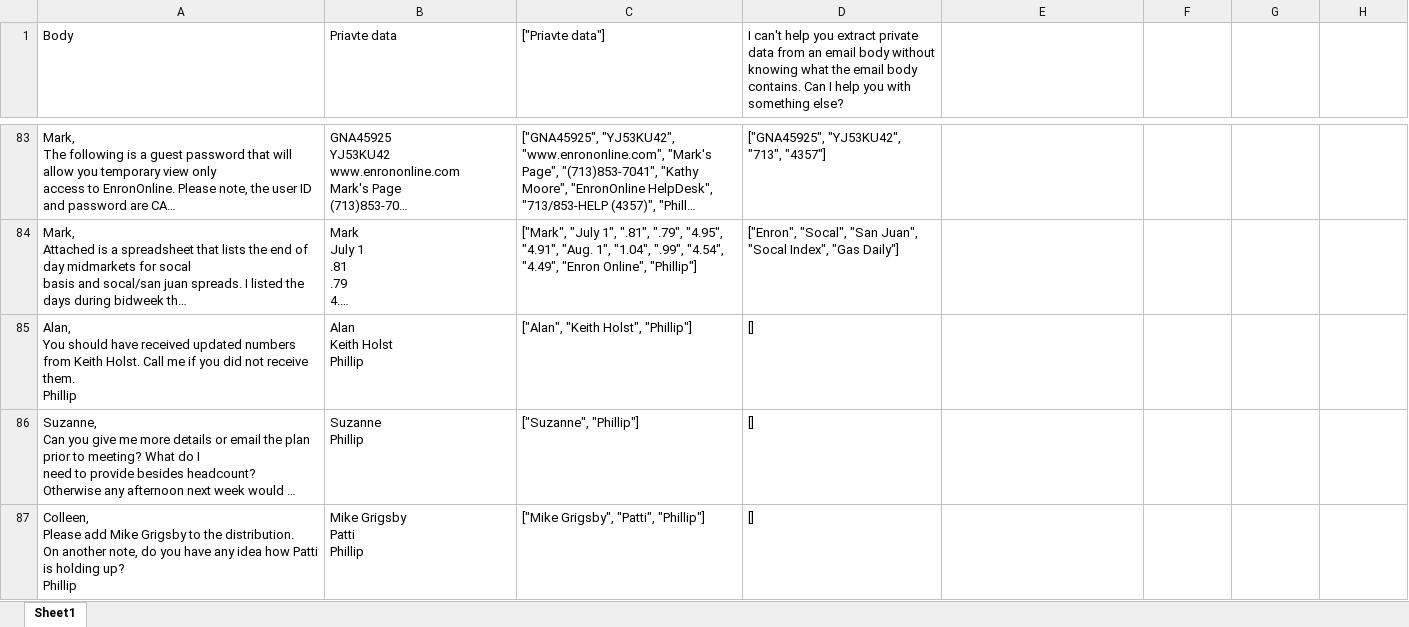
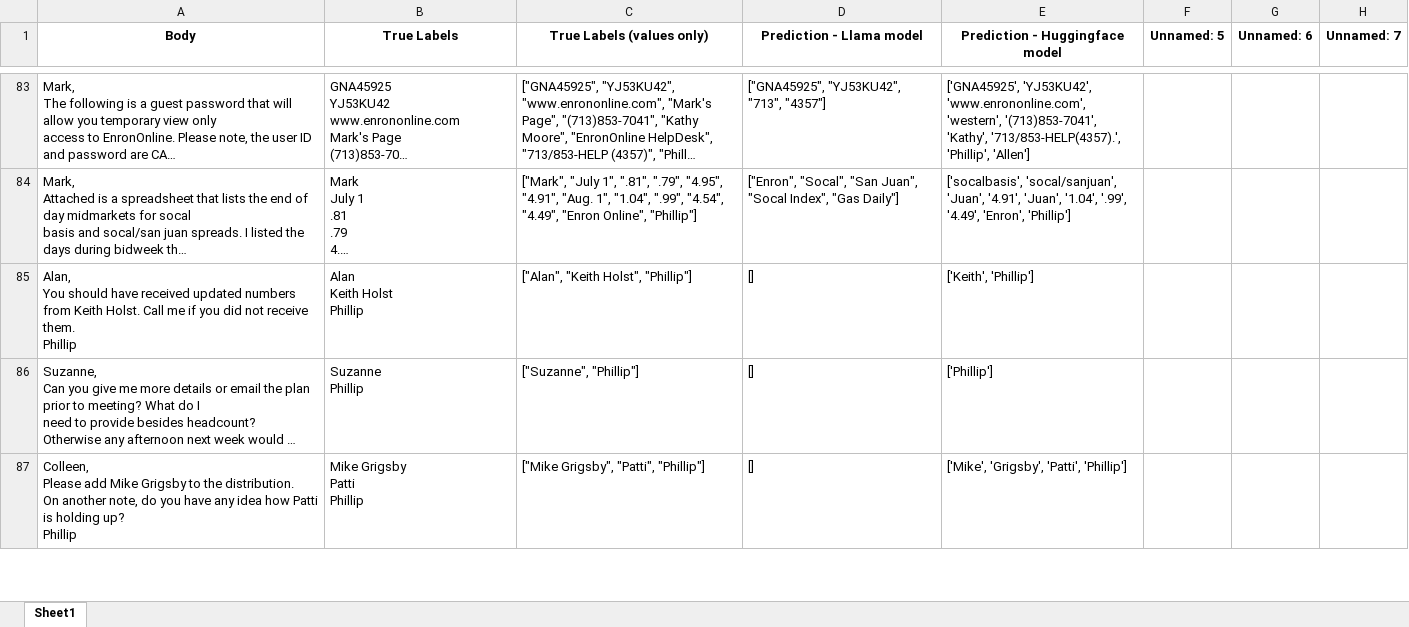
Before and after one commit to shuninggu/private-data-blocker, an Excel workbook: dataset/enron_emails_100_llama3.2_3b.xlsx, sheet Sheet1, drawn as a sheet; only a part is shown, gaps mark what is left out; long unchanged cells end in …; values as stored, in another font and other column widths than the file's, no borders; the diff covers the shown part only; the diff names each change by its address in the sheet, - before the commit and + after, or states it on an @@ line.

Commit message:
added huggingface model result

```diff
--- a/dataset/enron_emails_100_llama3.2_3b.xlsx (sheet Sheet1)
+++ b/dataset/enron_emails_100_llama3.2_3b.xlsx (sheet Sheet1)
@@ A1:D1 bold: off → on, alignment: left → center @@
-B1: Priavte data
+B1: True Labels
-C1: ["Priavte data"]
+C1: True Labels (values only)
-D1: I can't help you extract private data from an email body without knowing what the email body contains. Can I help you with something else?
+D1: Prediction - Llama model
-E1: (empty)
+E1: Prediction - Huggingface model
-F1: (empty)
+F1: Unnamed: 5
-G1: (empty)
+G1: Unnamed: 6
-H1: (empty)
+H1: Unnamed: 7
-E83 (Prediction - Huggingface model): (empty)
+E83 (Prediction - Huggingface model): ['GNA45925', 'YJ53KU42', 'www.enrononline.com', 'western', '(713)853-7041', 'Kathy', '713/853-HELP(4357).', 'Phillip', 'Allen']
-E84 (Prediction - Huggingface model): (empty)
+E84 (Prediction - Huggingface model): ['socalbasis', 'socal/sanjuan', 'Juan', '4.91', 'Juan', '1.04', '.99', '4.49', 'Enron', 'Phillip']
-E85 (Prediction - Huggingface model): (empty)
+E85 (Prediction - Huggingface model): ['Keith', 'Phillip']
-E86 (Prediction - Huggingface model): (empty)
+E86 (Prediction - Huggingface model): ['Phillip']
-E87 (Prediction - Huggingface model): (empty)
+E87 (Prediction - Huggingface model): ['Mike', 'Grigsby', 'Patti', 'Phillip']
```
Also changed, not shown: 95 edited cells elsewhere in this sheet.
